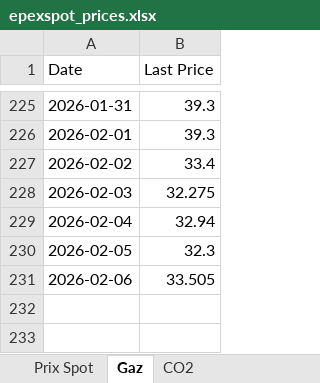
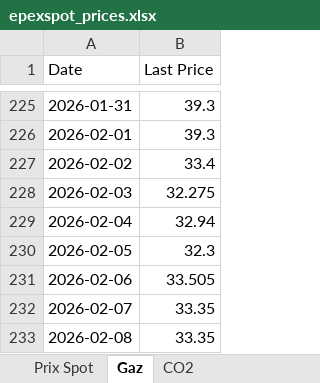
Before and after one commit to Git59111/Prix-Elec-Gaz-CO2, an Excel workbook: data/epexspot_prices.xlsx, sheet Gaz, drawn as a sheet; only a part is shown, gaps mark what is left out; values as stored, in another font and other column widths than the file's, no borders; the diff names each change by its address in the sheet, - before the commit and + after, or states it on an @@ line.

```diff
--- a/data/epexspot_prices.xlsx (sheet Gaz)
+++ b/data/epexspot_prices.xlsx (sheet Gaz)
+row 232: 2026-02-07 | 33.35
+row 233: 2026-02-08 | 33.35
```
Also changed, not shown: sheet CO2.
